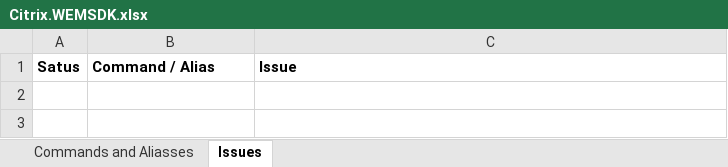
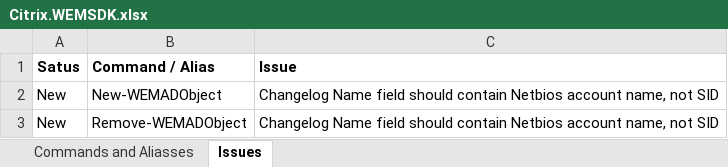
Before and after one commit to msfreaks/Citrix.WEMSDK, an Excel workbook: Citrix.WEMSDK.xlsx, sheet Issues, drawn as a sheet; values as stored, in another font and other column widths than the file's, no borders; the diff names each change by its address in the sheet, - before the commit and + after, or states it on an @@ line.

Commit message:
Remove-WEMADObject function done

```diff
--- a/Citrix.WEMSDK.xlsx (sheet Issues)
+++ b/Citrix.WEMSDK.xlsx (sheet Issues)
+row 2: New | New-WEMADObject | Changelog Name field should contain Netbios account name, not SID
+row 3: New | Remove-WEMADObject | Changelog Name field should contain Netbios account name, not SID
```
Also changed, not shown: sheet Commands and Aliasses, 2 other files.
